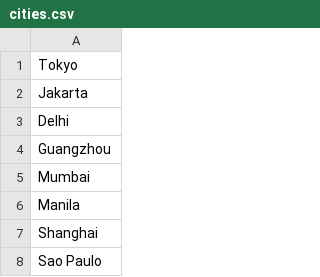
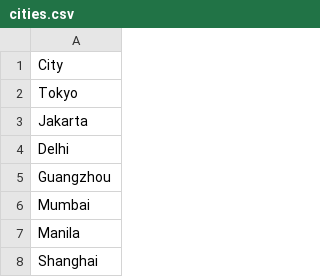
Before and after one commit to valejmdev/GuessWeatherpp3, a CSV file: cities.csv, drawn as a sheet; only a part is shown; the shorter side is filled out with more unchanged rows; the diff names each change by its address in the sheet, - before the commit and + after, or states it on an @@ line.

Commit message:
edit csv file

```diff
--- a/cities.csv
+++ b/cities.csv
+row 1: City
```
